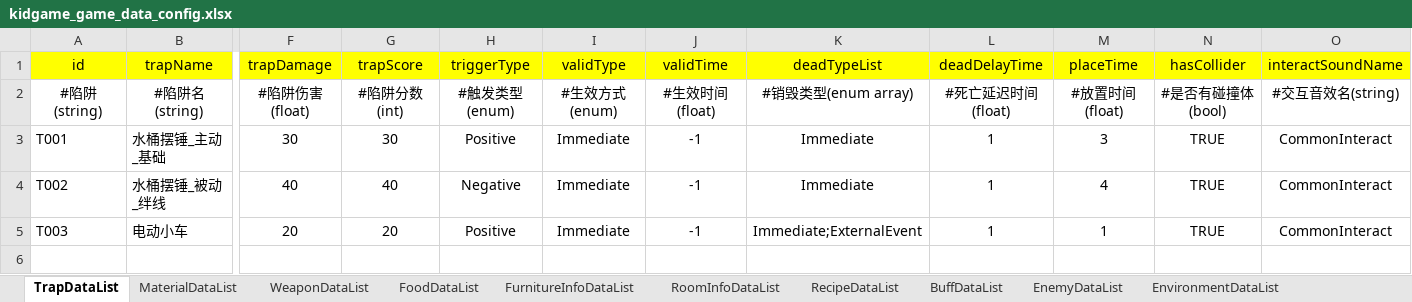
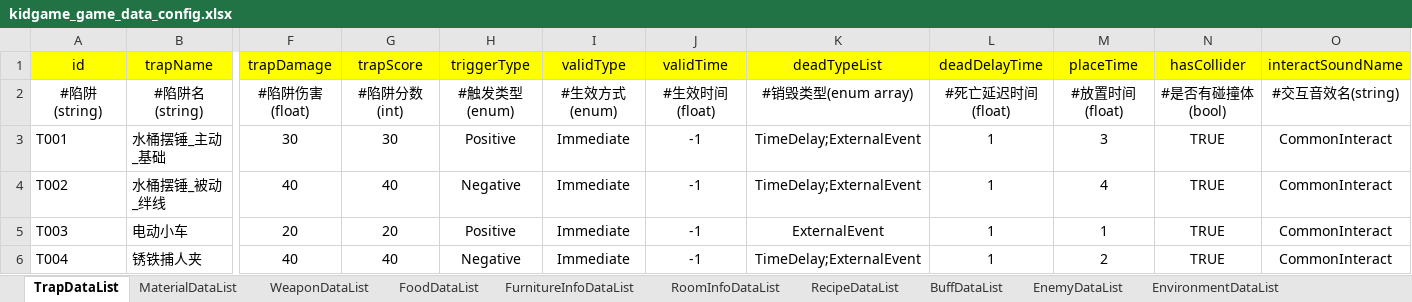
Before and after one commit to 7Chords/KidGameProject, an Excel workbook: Assets/RefData/Excels/kidgame_game_data_config.xlsx, sheet TrapDataList, drawn as a sheet; only a part is shown, gaps mark what is left out; values as stored, in another font and other column widths than the file's, no borders; rows hold the shown columns only; the diff names each change by its address in the sheet, - before the commit and + after, or states it on an @@ line.

```diff
--- a/Assets/RefData/Excels/kidgame_game_data_config.xlsx (sheet TrapDataList)
+++ b/Assets/RefData/Excels/kidgame_game_data_config.xlsx (sheet TrapDataList)
-K3:K4 (deadTypeList): Immediate
+K3:K4 (deadTypeList): TimeDelay;ExternalEvent
-K5 (deadTypeList): Immediate;ExternalEvent
+K5 (deadTypeList): ExternalEvent
+row 6: T004 | 锈铁捕人夹 | 40 | 40 | Negative | Immediate | -1 | TimeDelay;ExternalEvent | 1 | 2 | TRUE | CommonInteract
```
Also changed, not shown: sheet MaterialDataList, sheet FurnitureInfoDataList, sheet RoomInfoDataList, sheet RecipeDataList, 1 other file.
